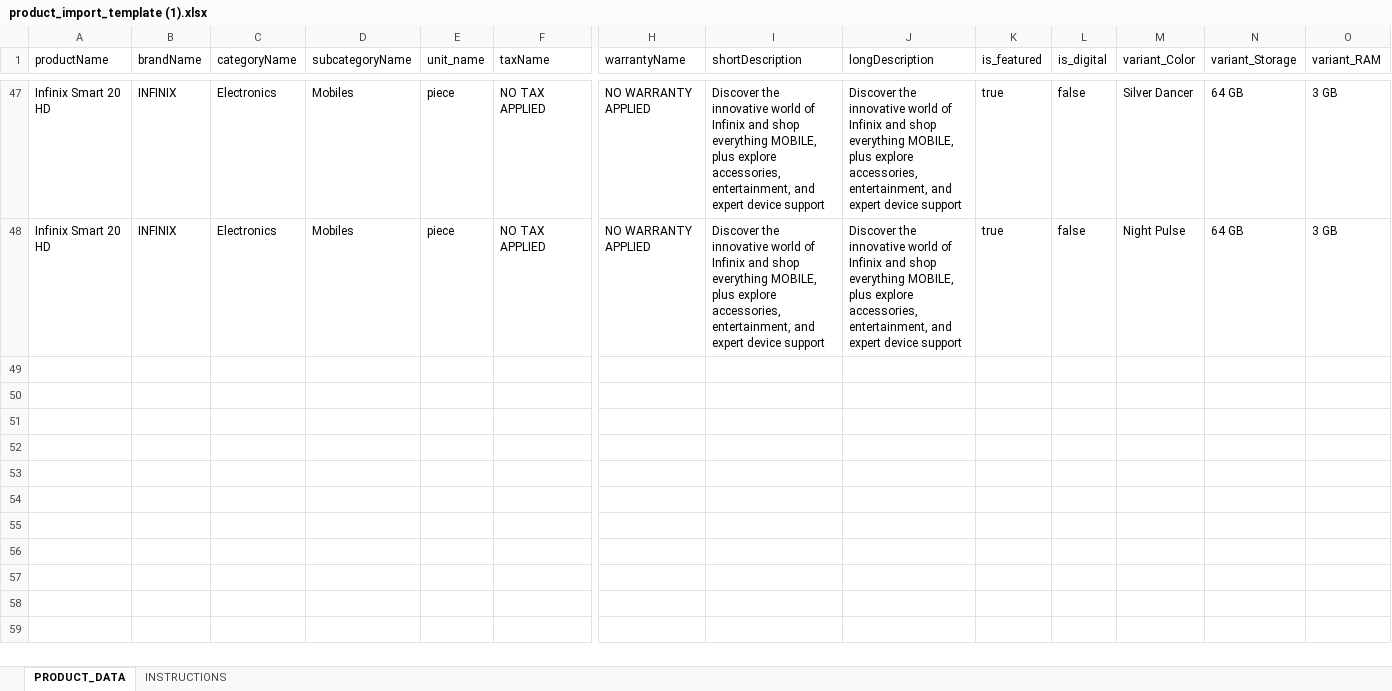
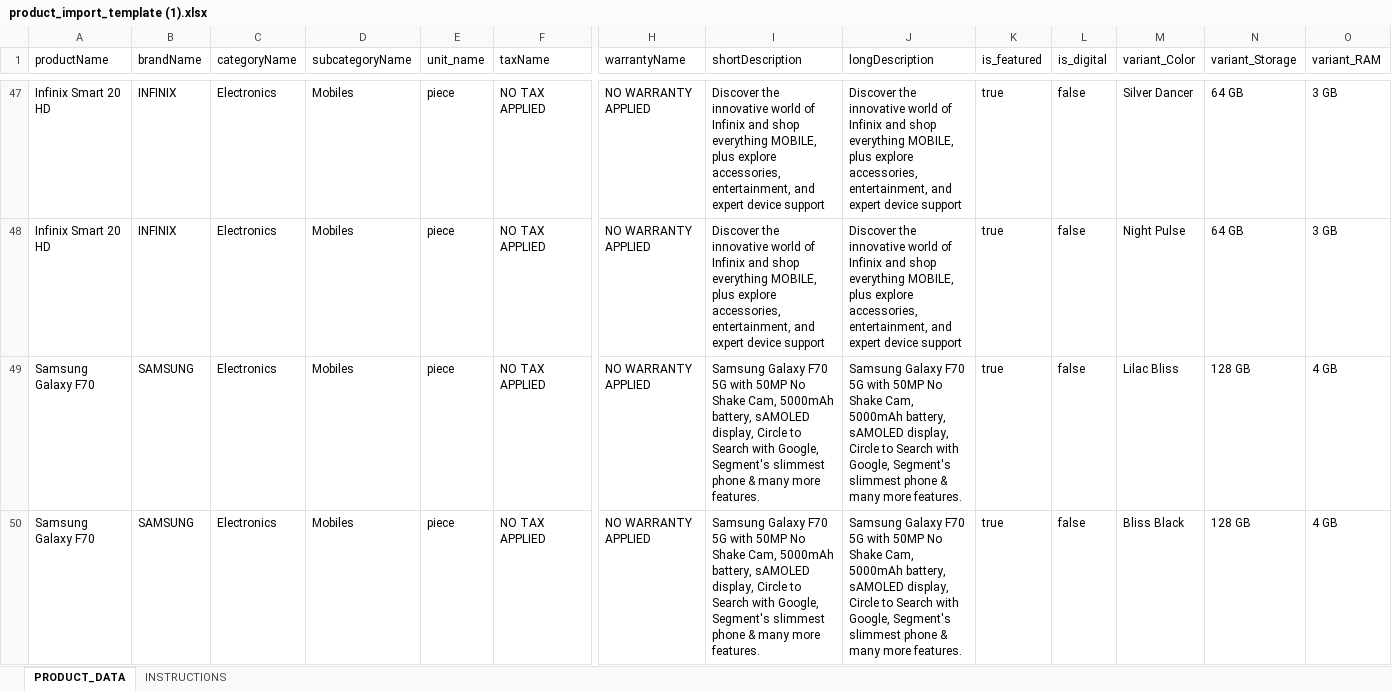
Before and after one commit to rehaanpatel-29/retailix-smartphone-automation, an Excel workbook: product_import_template (1).xlsx, sheet PRODUCT_DATA, drawn as a sheet; only a part is shown, gaps mark what is left out; values as stored, in another font and other column widths than the file's, no borders; rows hold the shown columns only; the diff covers the shown part only; the diff names each change by its address in the sheet, - before the commit and + after, or states it on an @@ line.

```diff
--- a/product_import_template (1).xlsx (sheet PRODUCT_DATA)
+++ b/product_import_template (1).xlsx (sheet PRODUCT_DATA)
+row 49: Samsung Galaxy F70 | SAMSUNG | Electronics | Mobiles | piece | NO TAX APPLIED | NO WARRANTY APPLIED | Samsung Galaxy F70 5G with 50MP No Shake Cam, 5000mAh battery, sAMOLED display, Circle to Search with Google, Segment's slimmest phone & many more features. | Samsung Galaxy F70 5G with 50MP No Shake Cam, 5000mAh battery, sAMOLED display, Circle to Search with Google, Segment's slimmest phone & many more features. | true | false | Lilac Bliss | 128 GB | 4 GB
+row 50: Samsung Galaxy F70 | SAMSUNG | Electronics | Mobiles | piece | NO TAX APPLIED | NO WARRANTY APPLIED | Samsung Galaxy F70 5G with 50MP No Shake Cam, 5000mAh battery, sAMOLED display, Circle to Search with Google, Segment's slimmest phone & many more features. | Samsung Galaxy F70 5G with 50MP No Shake Cam, 5000mAh battery, sAMOLED display, Circle to Search with Google, Segment's slimmest phone & many more features. | true | false | Bliss Black | 128 GB | 4 GB
```
Also changed, not shown: 2 added rows elsewhere in this sheet.
